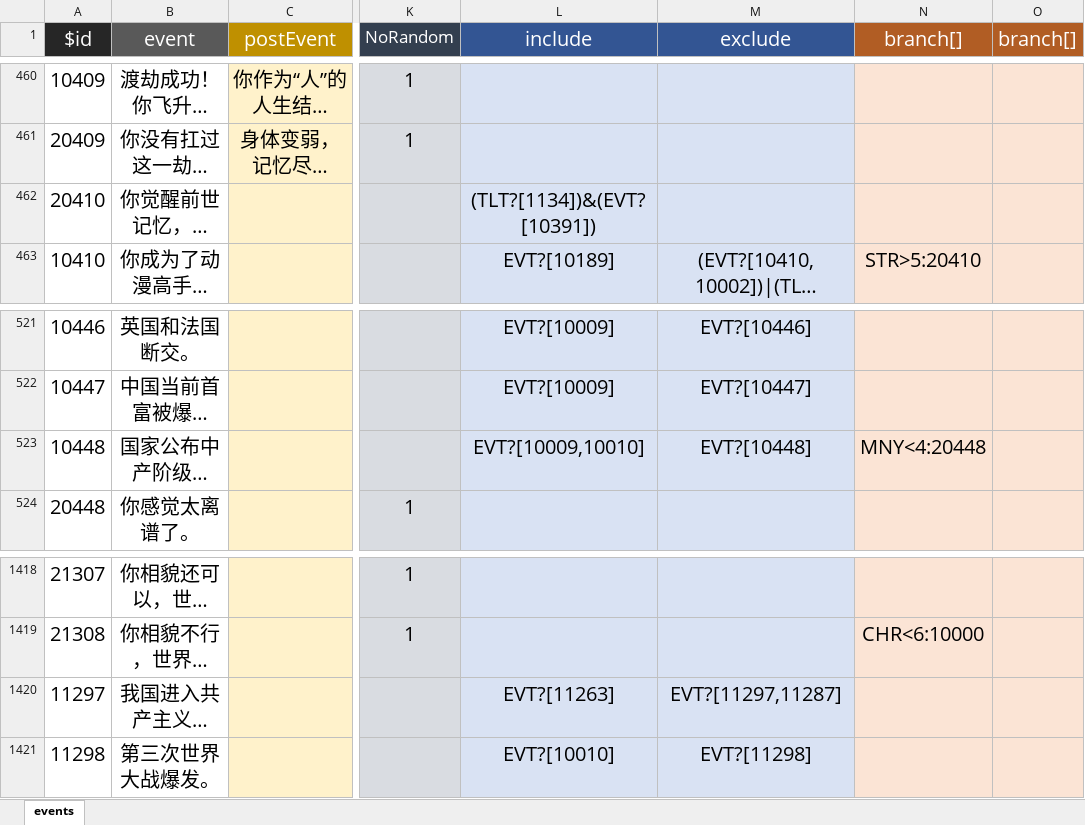
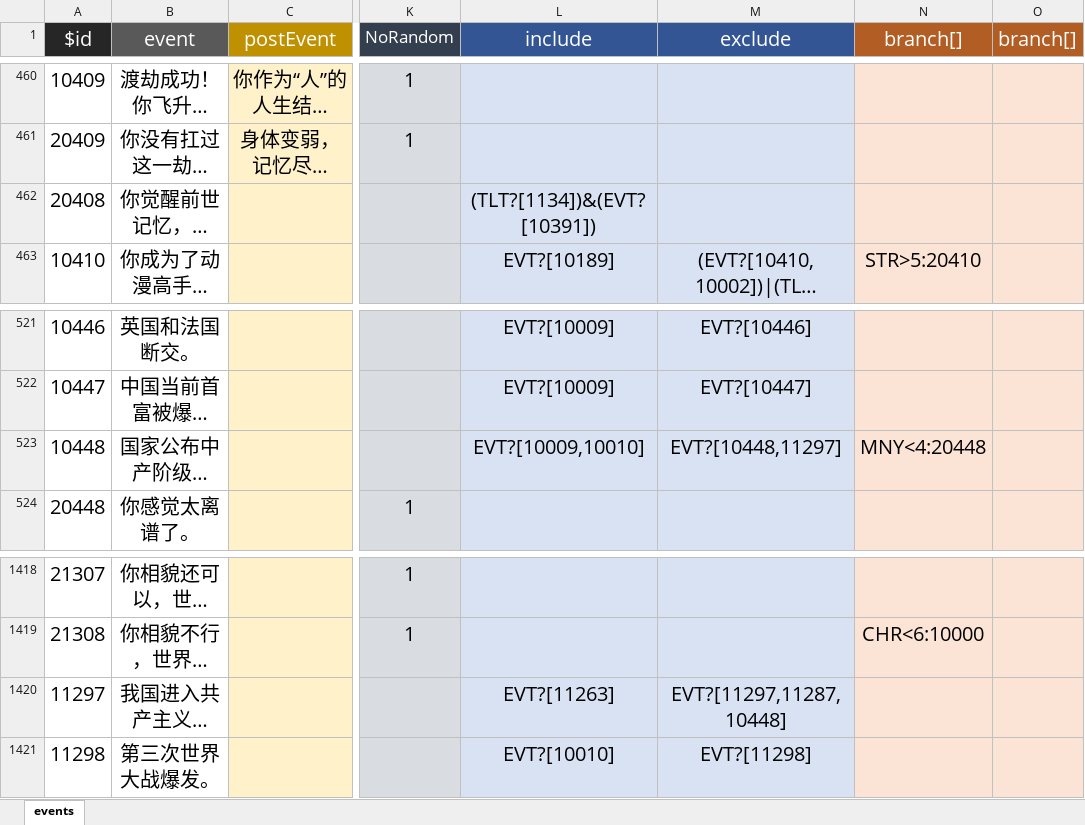
Before and after one commit to xiesean/lifeRestart, an Excel workbook: data/events.xlsx, sheet events, drawn as a sheet; only a part is shown, gaps mark what is left out; long unchanged cells end in …; values as stored, in another font and other column widths than the file's, no borders; the diff names each change by its address in the sheet, - before the commit and + after, or states it on an @@ line.

```diff
--- a/data/events.xlsx (sheet events)
+++ b/data/events.xlsx (sheet events)
-A462 ($id): 20410
+A462 ($id): 20408
-M523 (exclude): EVT?[10448]
+M523 (exclude): EVT?[10448,11297]
-M1420 (exclude): EVT?[11297,11287]
+M1420 (exclude): EVT?[11297,11287,10448]
```
Also changed, not shown: data/age.xlsx, 3 other files.
